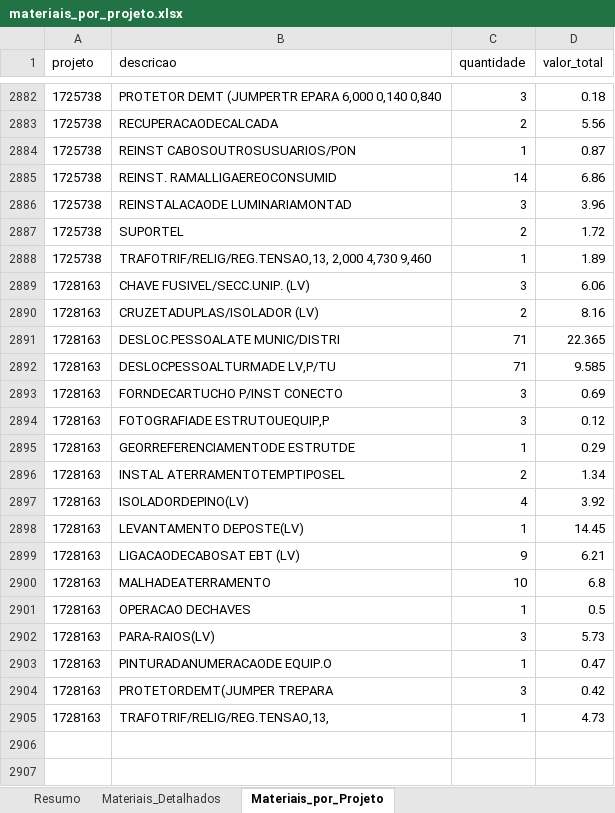
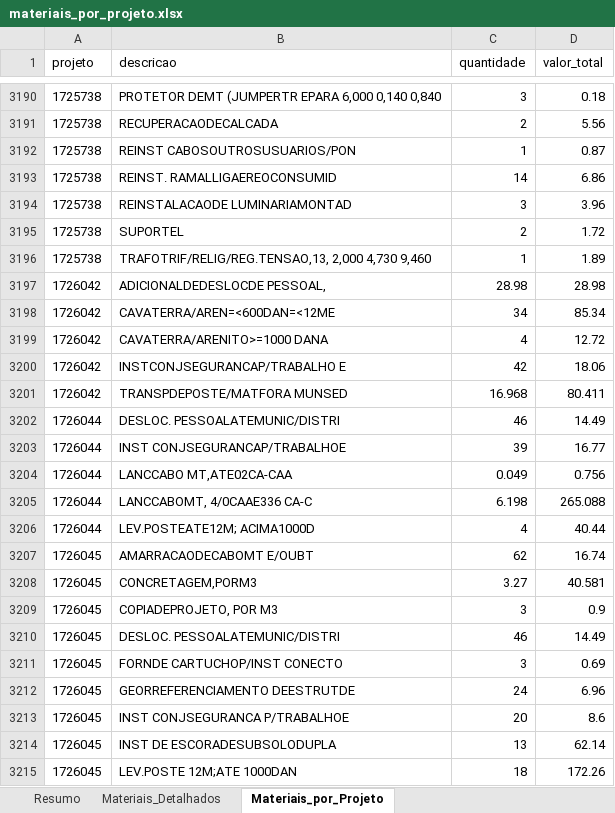
Before and after one commit to gabrielmedeirosasp-ops/HAGAP, an Excel workbook: materiais_por_projeto.xlsx, sheet Materiais_por_Projeto, drawn as a sheet; only a part is shown, gaps mark what is left out; the shorter side is filled out with more unchanged rows; values as stored, in another font and other column widths than the file's, no borders; the diff covers the shown part only; the diff names each change by its address in the sheet, - before the commit and + after, or states it on an @@ line.

```diff
--- a/materiais_por_projeto.xlsx (sheet Materiais_por_Projeto)
+++ b/materiais_por_projeto.xlsx (sheet Materiais_por_Projeto)
+row 3197: 1726042 | ADICIONALDEDESLOCDE PESSOAL, | 28.98 | 28.98
+row 3198: 1726042 | CAVATERRA/AREN=<600DAN=<12ME | 34 | 85.34
+row 3199: 1726042 | CAVATERRA/ARENITO>=1000 DANA | 4 | 12.72
+row 3200: 1726042 | INSTCONJSEGURANCAP/TRABALHO E | 42 | 18.06
+row 3201: 1726042 | TRANSPDEPOSTE/MATFORA MUNSED | 16.968 | 80.411
+row 3202: 1726044 | DESLOC. PESSOALATEMUNIC/DISTRI | 46 | 14.49
+row 3203: 1726044 | INST CONJSEGURANCAP/TRABALHOE | 39 | 16.77
+row 3204: 1726044 | LANCCABO MT,ATE02CA-CAA | 0.049 | 0.756
+row 3205: 1726044 | LANCCABOMT, 4/0CAAE336 CA-C | 6.198 | 265.088
+row 3206: 1726044 | LEV.POSTEATE12M; ACIMA1000D | 4 | 40.44
+row 3207: 1726045 | AMARRACAODECABOMT E/OUBT | 62 | 16.74
+row 3208: 1726045 | CONCRETAGEM,PORM3 | 3.27 | 40.581
+row 3209: 1726045 | COPIADEPROJETO, POR M3 | 3 | 0.9
+row 3210: 1726045 | DESLOC. PESSOALATEMUNIC/DISTRI | 46 | 14.49
+row 3211: 1726045 | FORNDE CARTUCHOP/INST CONECTO | 3 | 0.69
+row 3212: 1726045 | GEORREFERENCIAMENTO DEESTRUTDE | 24 | 6.96
+row 3213: 1726045 | INST CONJSEGURANCA P/TRABALHOE | 20 | 8.6
+row 3214: 1726045 | INST DE ESCORADESUBSOLODUPLA | 13 | 62.14
+row 3215: 1726045 | LEV.POSTE 12M;ATE 1000DAN | 18 | 172.26
```
Also changed, not shown: 336 added rows elsewhere in this sheet, sheet Materiais_Detalhados, sheet Resumo, analise_financeira.xlsx, medicoes.xlsx, 3 other files.
